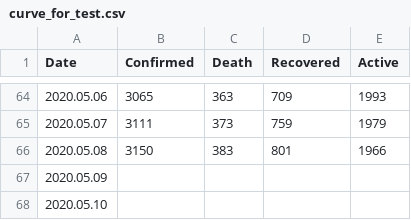
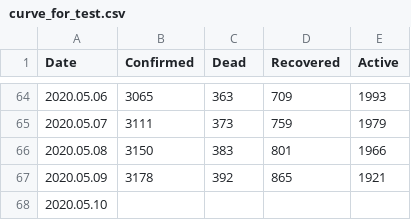
Before and after one commit to kujbika/MCS_in_hyperparam_optim_APPENDIX, a CSV file: R/curve_for_test.csv, drawn as a sheet; only a part is shown, gaps mark what is left out; the diff names each change by its address in the sheet, - before the commit and + after, or states it on an @@ line.

```diff
--- a/R/curve_for_test.csv
+++ b/R/curve_for_test.csv
-C1: Death
+C1: Dead
-B67 (Confirmed): (empty)
+B67 (Confirmed): 3178
-C67 (Dead): (empty)
+C67 (Dead): 392
-D67 (Recovered): (empty)
+D67 (Recovered): 865
-E67 (Active): (empty)
+E67 (Active): 1921
```
Also changed, not shown: 2 other files.
